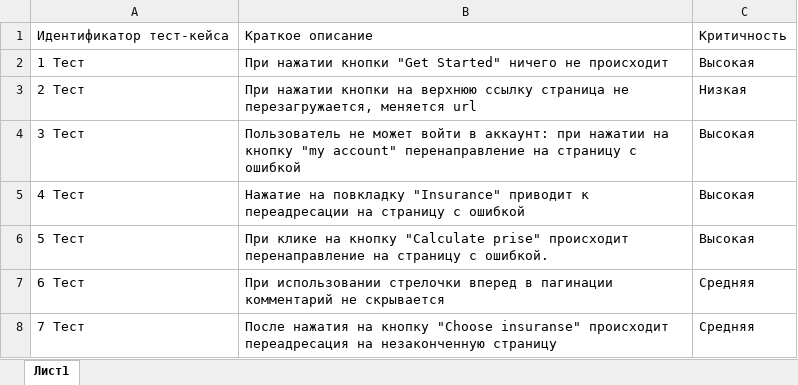
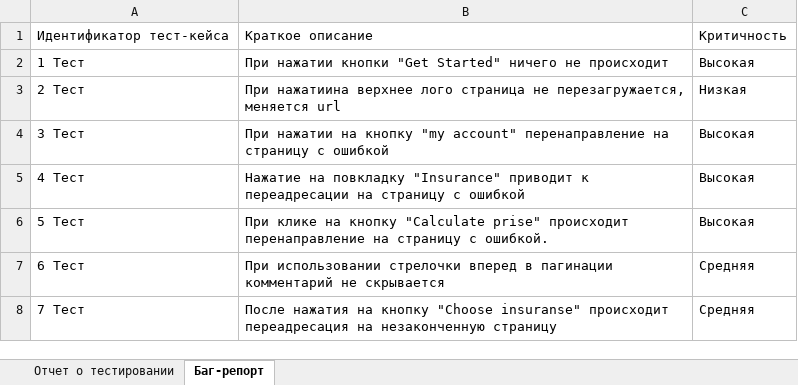
Before and after one commit to klorki/test-tasks, an Excel workbook: Отчет о тестировании.xlsx, sheet Баг-репорт, drawn as a sheet; only a part is shown; values as stored, in another font and other column widths than the file's, no borders; charts and pictures not drawn; the diff names each change by its address in the sheet, - before the commit and + after, or states it on an @@ line.

```diff
--- a/Отчет о тестировании.xlsx (sheet Баг-репорт)
+++ b/Отчет о тестировании.xlsx (sheet Баг-репорт)
-sheet tab: Лист1
+sheet tab: Баг-репорт
+sheet tab: Отчет о тестировании
-B3: При нажатии кнопки на верхнюю ссылку страница не…
+B3: При нажатиина верхнее лого страница не…
-B4: Пользователь не может войти в аккаунт: при нажатии на…
+B4: При нажатии на…
```
